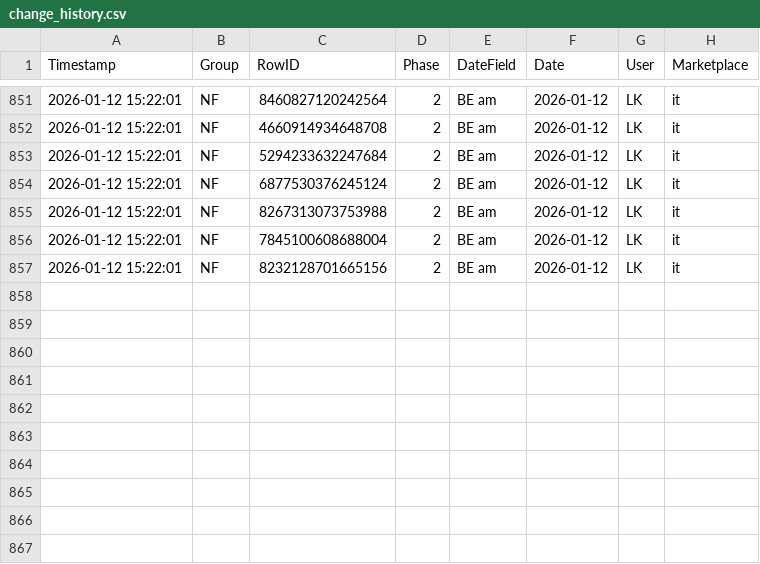
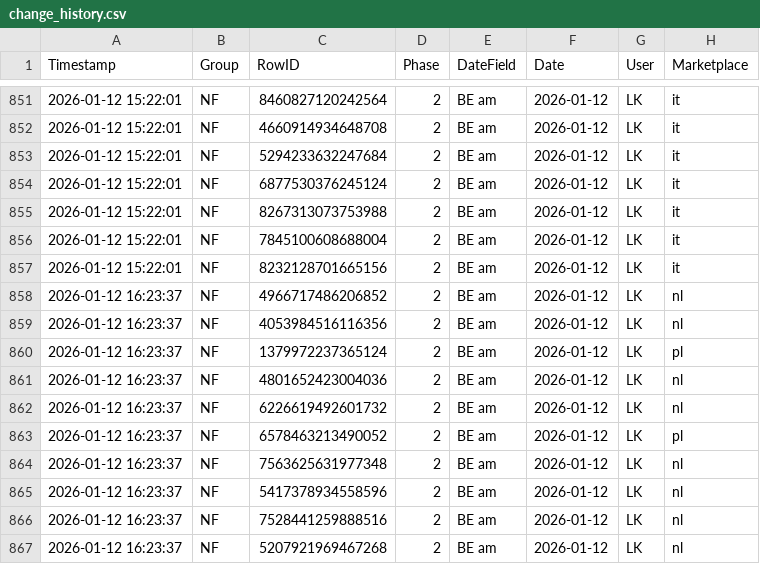
Before and after one commit to fmossig/smartsheet-tracker, a CSV file: tracking_data/change_history.csv, drawn as a sheet; only a part is shown, gaps mark what is left out; the diff names each change by its address in the sheet, - before the commit and + after, or states it on an @@ line.

```diff
--- a/tracking_data/change_history.csv
+++ b/tracking_data/change_history.csv
+row 858: 2026-01-12 16:23:37 | NF | 4966717486206852 | 2 | BE am | 2026-01-12 | LK | nl
+row 859: 2026-01-12 16:23:37 | NF | 4053984516116356 | 2 | BE am | 2026-01-12 | LK | nl
+row 860: 2026-01-12 16:23:37 | NF | 1379972237365124 | 2 | BE am | 2026-01-12 | LK | pl
+row 861: 2026-01-12 16:23:37 | NF | 4801652423004036 | 2 | BE am | 2026-01-12 | LK | nl
+row 862: 2026-01-12 16:23:37 | NF | 6226619492601732 | 2 | BE am | 2026-01-12 | LK | nl
+row 863: 2026-01-12 16:23:37 | NF | 6578463213490052 | 2 | BE am | 2026-01-12 | LK | pl
+row 864: 2026-01-12 16:23:37 | NF | 7563625631977348 | 2 | BE am | 2026-01-12 | LK | nl
+row 865: 2026-01-12 16:23:37 | NF | 5417378934558596 | 2 | BE am | 2026-01-12 | LK | nl
+row 866: 2026-01-12 16:23:37 | NF | 7528441259888516 | 2 | BE am | 2026-01-12 | LK | nl
+row 867: 2026-01-12 16:23:37 | NF | 5207921969467268 | 2 | BE am | 2026-01-12 | LK | nl
```
Also changed, not shown: 1 other file.
